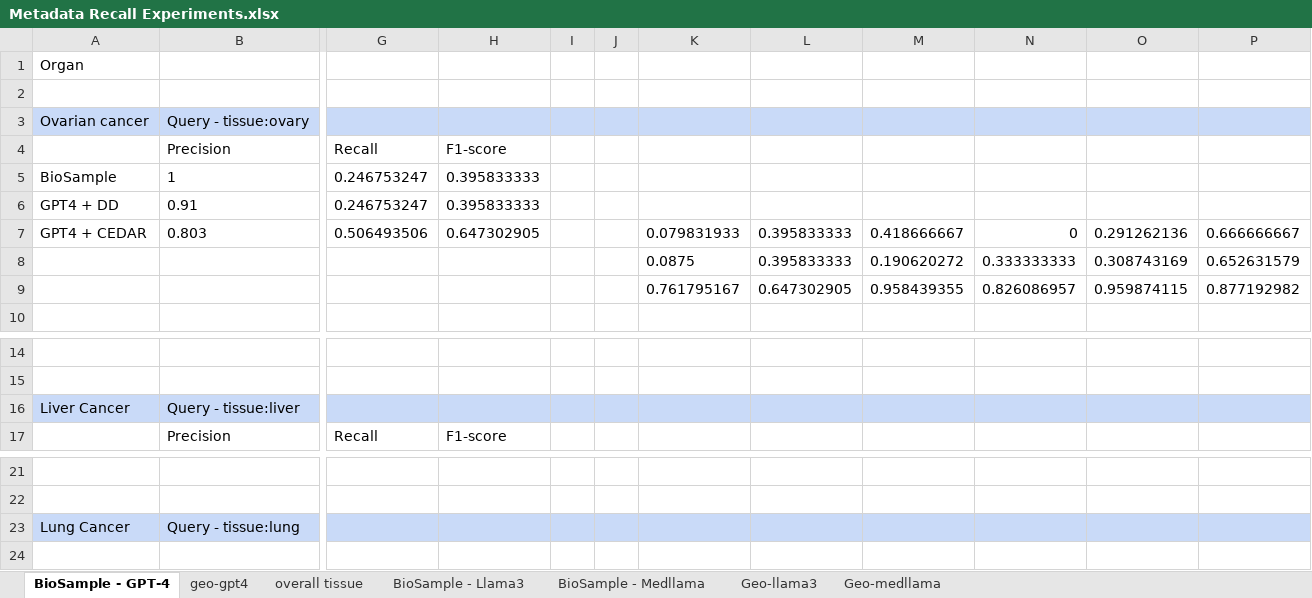
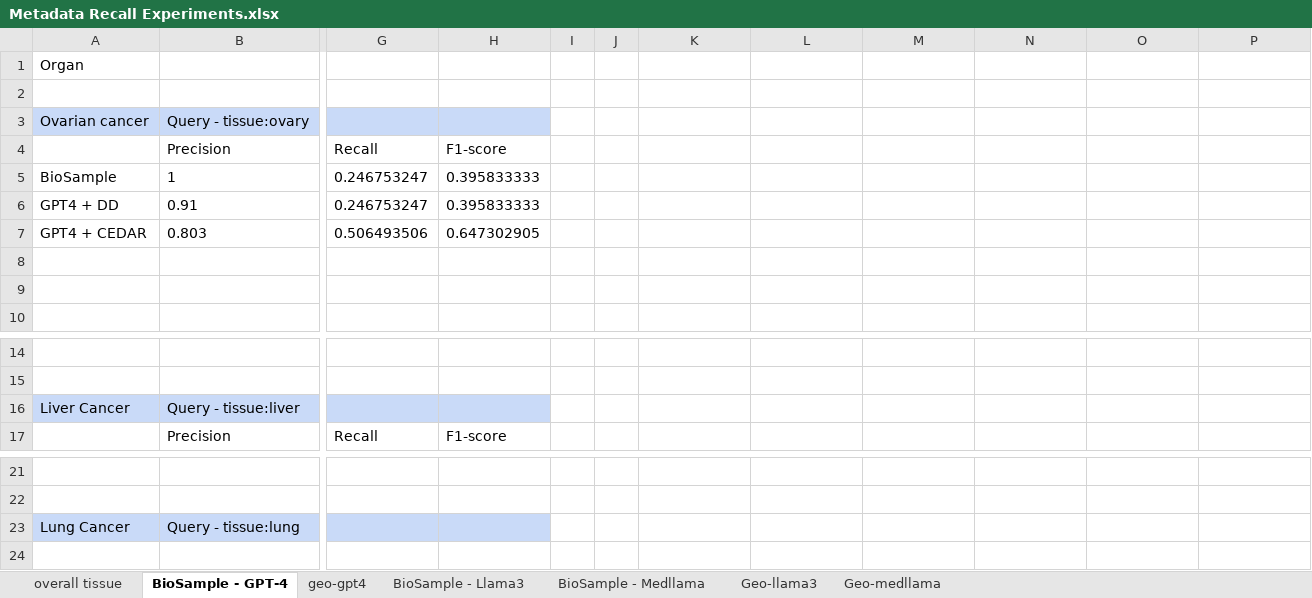
Before and after one commit to musen-lab/FAIRMetadataCuration, an Excel workbook: Experiment Results/Metadata Recall Experiments.xlsx, sheet BioSample - GPT-4, drawn as a sheet; only a part is shown, gaps mark what is left out; values as stored, in another font and other column widths than the file's, no borders; charts and pictures not drawn; rows hold the shown columns only; the diff names each change by its address in the sheet, - before the commit and + after, or states it on an @@ line.

```diff
--- a/Experiment Results/Metadata Recall Experiments.xlsx (sheet BioSample - GPT-4)
+++ b/Experiment Results/Metadata Recall Experiments.xlsx (sheet BioSample - GPT-4)
@@ sheet tab order changed: overall tissue | BioSample - GPT-4 | geo-gpt4 | BioSample - Llama3 | BioSample - Medllama | Geo-llama3 | Geo-medllama @@
-I3:P3 fill: #C9DAF8
+I3:P3 fill: none
-K7: 0.079831933
+K7: (empty)
-L7: 0.395833333
+L7: (empty)
-M7: 0.418666667
+M7: (empty)
-N7: 0
+N7: (empty)
-O7: 0.291262136
+O7: (empty)
-P7: 0.666666667
+P7: (empty)
-row 8:  |  |  |  |  |  | 0.0875 | 0.395833333 | 0.190620272 | 0.333333333 | 0.308743169 | 0.652631579
+row 8: (empty)
-row 9:  |  |  |  |  |  | 0.761795167 | 0.647302905 | 0.958439355 | 0.826086957 | 0.959874115 | 0.877192982
+row 9: (empty)
-I16:P16 fill: #C9DAF8
+I16:P16 fill: none
-I23:P23 fill: #C9DAF8
+I23:P23 fill: none
```
Also changed, not shown: sheet overall tissue, sheet BioSample - Medllama, sheet geo-gpt4, formulas that keep their value.
